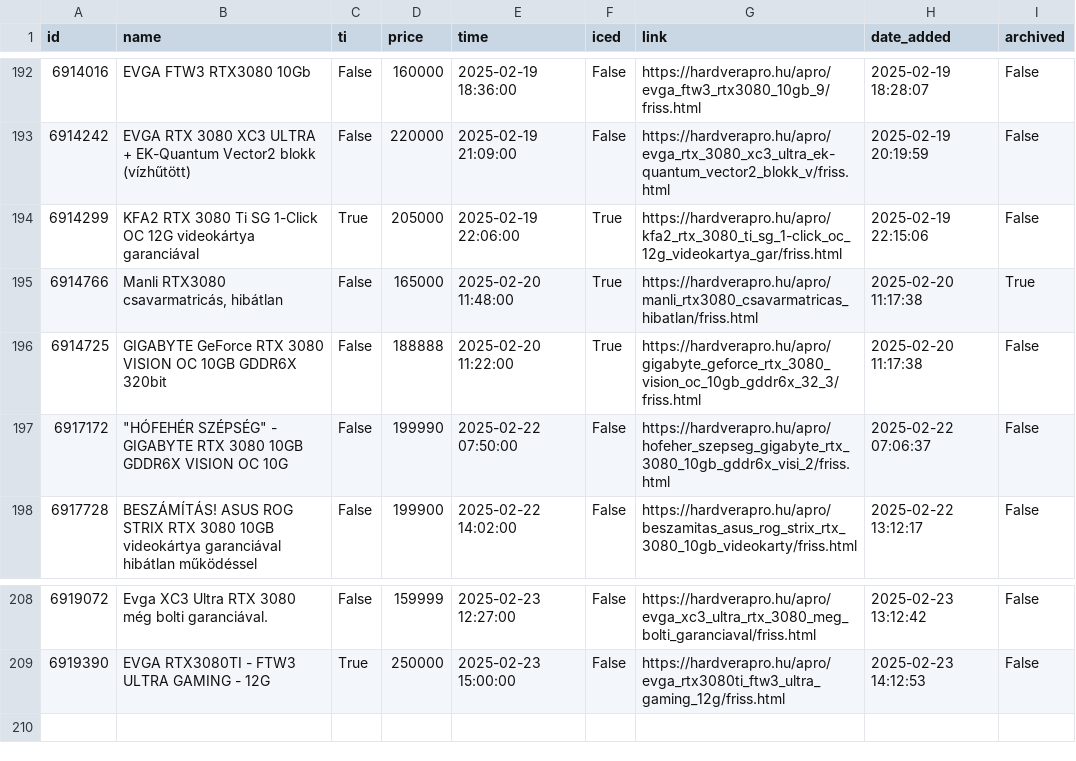
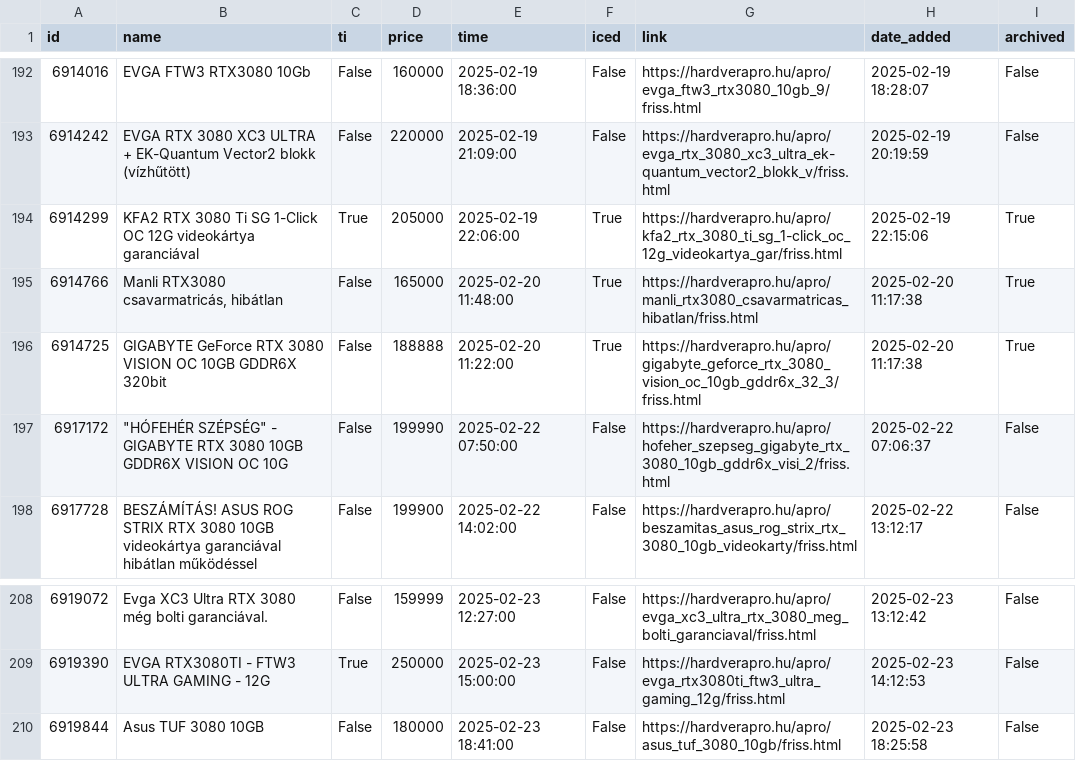
Before and after one commit to leviipope/scraping_hardverapro, a CSV file: gpu_listings.csv, drawn as a sheet; only a part is shown, gaps mark what is left out.

```diff
--- a/gpu_listings.csv
+++ b/gpu_listings.csv
@@ -193,5 +193,5 @@ id,name,ti,price,time,iced,link,date_added,archived
 6914242,EVGA RTX 3080 XC3 ULTRA + EK-Quantum Vector2 blokk (vízhűtött),False,220000,2025-02-19 21:09:00,False,https://hardverapro.hu/apro/evga_rtx_3080_xc3_ultra_ek-quantum_vector2_blokk_v/friss.html,2025-02-19 20:19:59,False
-6914299,KFA2 RTX 3080 Ti SG 1-Click OC 12G videokártya garanciával,True,205000,2025-02-19 22:06:00,True,https://hardverapro.hu/apro/kfa2_rtx_3080_ti_sg_1-click_oc_12g_videokartya_gar/friss.html,2025-02-19 22:15:06,False
+6914299,KFA2 RTX 3080 Ti SG 1-Click OC 12G videokártya garanciával,True,205000,2025-02-19 22:06:00,True,https://hardverapro.hu/apro/kfa2_rtx_3080_ti_sg_1-click_oc_12g_videokartya_gar/friss.html,2025-02-19 22:15:06,True
 6914766,"Manli RTX3080 csavarmatricás, hibátlan",False,165000,2025-02-20 11:48:00,True,https://hardverapro.hu/apro/manli_rtx3080_csavarmatricas_hibatlan/friss.html,2025-02-20 11:17:38,True
-6914725,GIGABYTE GeForce RTX 3080 VISION OC 10GB GDDR6X 320bit,False,188888,2025-02-20 11:22:00,True,https://hardverapro.hu/apro/gigabyte_geforce_rtx_3080_vision_oc_10gb_gddr6x_32_3/friss.html,2025-02-20 11:17:38,False
+6914725,GIGABYTE GeForce RTX 3080 VISION OC 10GB GDDR6X 320bit,False,188888,2025-02-20 11:22:00,True,https://hardverapro.hu/apro/gigabyte_geforce_rtx_3080_vision_oc_10gb_gddr6x_32_3/friss.html,2025-02-20 11:17:38,True
 6917172,"""HÓFEHÉR SZÉPSÉG"" - GIGABYTE RTX 3080 10GB GDDR6X VISION OC 10G",False,199990,2025-02-22 07:50:00,False,https://hardverapro.hu/apro/hofeher_szepseg_gigabyte_rtx_3080_10gb_gddr6x_visi_2/friss.html,2025-02-22 07:06:37,False
@@ -209 +209,2 @@ id,name,ti,price,time,iced,link,date_added,archived
 6919390,EVGA RTX3080TI - FTW3 ULTRA GAMING - 12G,True,250000,2025-02-23 15:00:00,False,https://hardverapro.hu/apro/evga_rtx3080ti_ftw3_ultra_gaming_12g/friss.html,2025-02-23 14:12:53,False
+6919844,Asus TUF 3080 10GB,False,180000,2025-02-23 18:41:00,False,https://hardverapro.hu/apro/asus_tuf_3080_10gb/friss.html,2025-02-23 18:25:58,False
```
Also changed, not shown: 1 other file.
